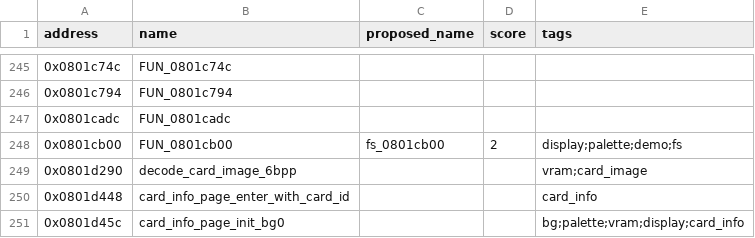
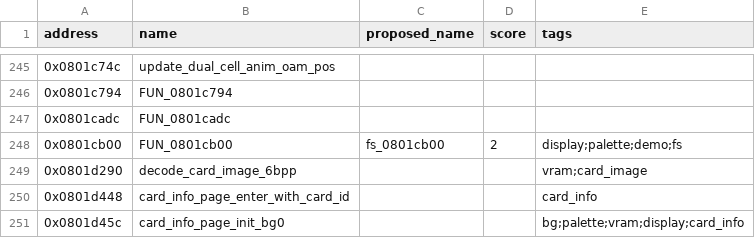
Before and after one commit to yusjoel/yugioh-ex2006-re, a CSV file: doc/dev/naming-proposals.csv, drawn as a sheet; only a part is shown, gaps mark what is left out; the diff covers the shown part only.

```diff
--- a/doc/dev/naming-proposals.csv
+++ b/doc/dev/naming-proposals.csv
@@ -245,2 +245,2 @@ address,name,proposed_name,score,tags
-0x0801c74c,FUN_0801c74c,,,
+0x0801c74c,update_dual_cell_anim_oam_pos,,,
 0x0801c794,FUN_0801c794,,,
```
Also changed, not shown: 35 edited cells elsewhere in this file, 45 other files.
